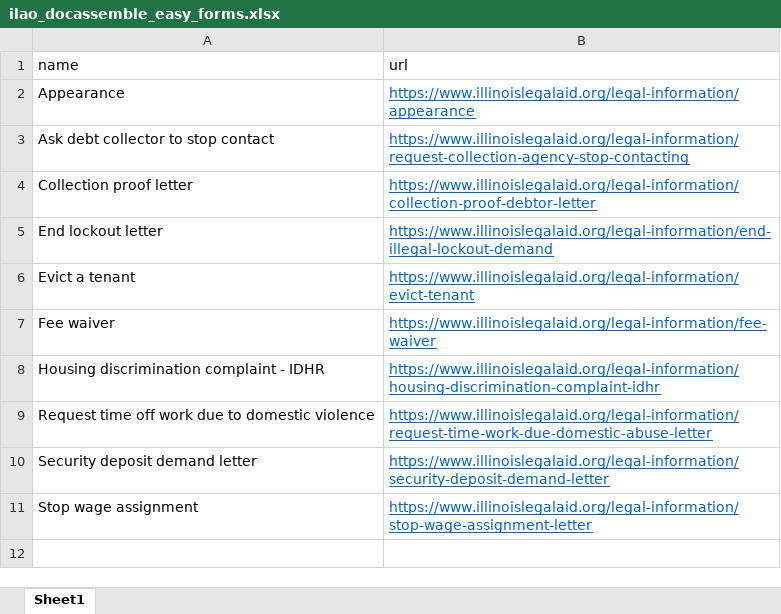
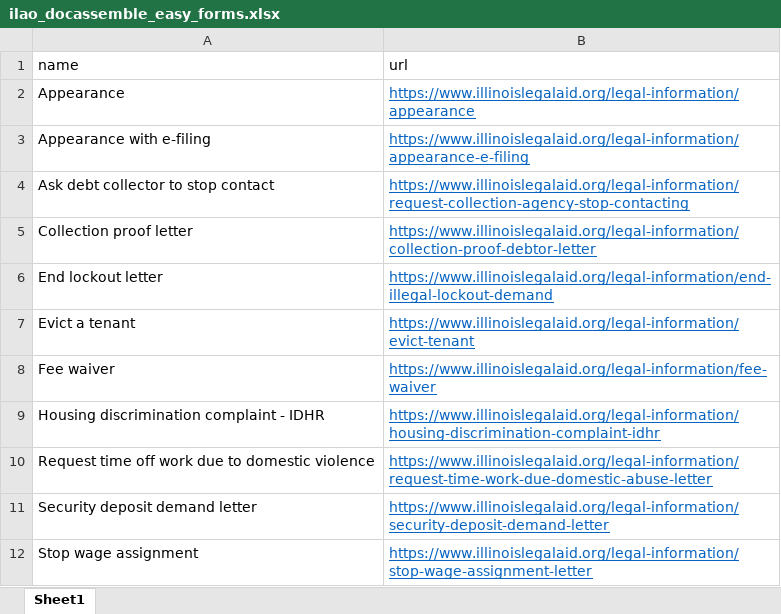
Before and after one commit to mnewsted/docassemble-ILAO, an Excel workbook: docassemble/ILAO/data/sources/ilao_docassemble_easy_forms.xlsx, sheet Sheet1, drawn as a sheet; values as stored, in another font and other column widths than the file's, no borders; the diff names each change by its address in the sheet, - before the commit and + after, or states it on an @@ line.

```diff
--- a/docassemble/ILAO/data/sources/ilao_docassemble_easy_forms.xlsx (sheet Sheet1)
+++ b/docassemble/ILAO/data/sources/ilao_docassemble_easy_forms.xlsx (sheet Sheet1)
+row 3: Appearance with e-filing | https://www.illinoislegalaid.org/legal-information/appearance-e-filing
```
Also changed, not shown: docassemble/ILAO/data/sources/il_courts.xlsx, 5 other files.
